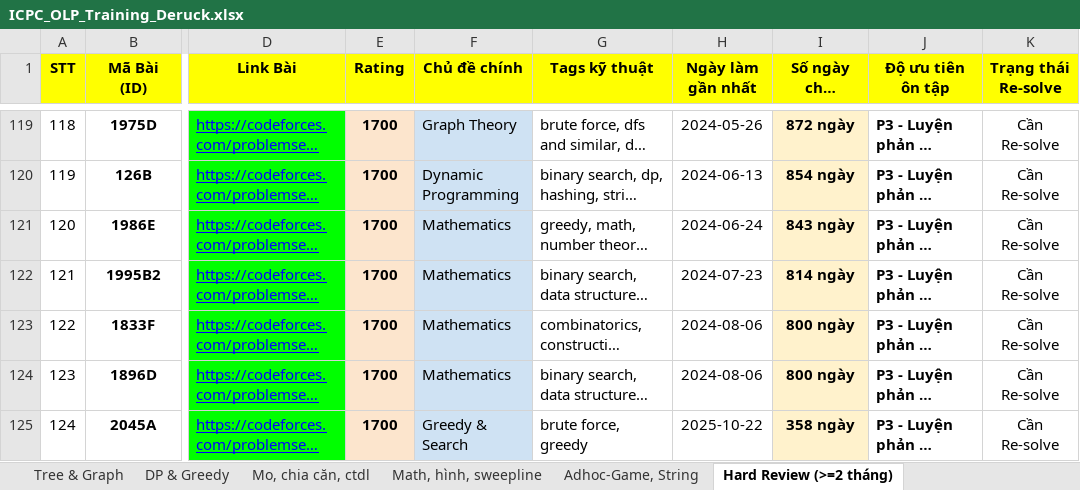
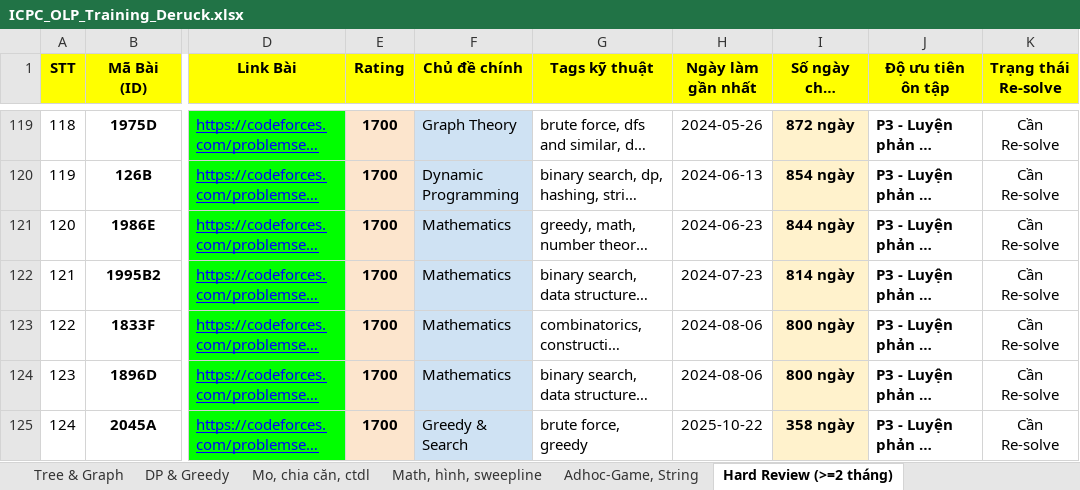
Before and after one commit to ducphung3103/Webcanhan, an Excel workbook: ICPC_OLP_Training_Deruck.xlsx, sheet Hard Review (>=2 tháng), drawn as a sheet; only a part is shown, gaps mark what is left out; long unchanged cells end in …; values as stored, in another font and other column widths than the file's, no borders; the diff covers the shown part only; the diff names each change by its address in the sheet, - before the commit and + after, or states it on an @@ line.

```diff
--- a/ICPC_OLP_Training_Deruck.xlsx (sheet Hard Review (>=2 tháng))
+++ b/ICPC_OLP_Training_Deruck.xlsx (sheet Hard Review (>=2 tháng))
-H121 (Ngày làm gần nhất): 2024-06-24
+H121 (Ngày làm gần nhất): 2024-06-23
-I121 (Số ngày chưa đụng vào): 843 ngày
+I121 (Số ngày chưa đụng vào): 844 ngày
```
Also changed, not shown: 42 edited cells elsewhere in this sheet, sheet Adhoc-Game, String, sheet DP & Greedy, sheet Tree & Graph, sheet Math, hình, sweepline, sheet Mo, chia căn, ctdl, master_cp_data.xlsx, web/ICPC_OLP_Training_Deruck.xlsx, 1 other file.
